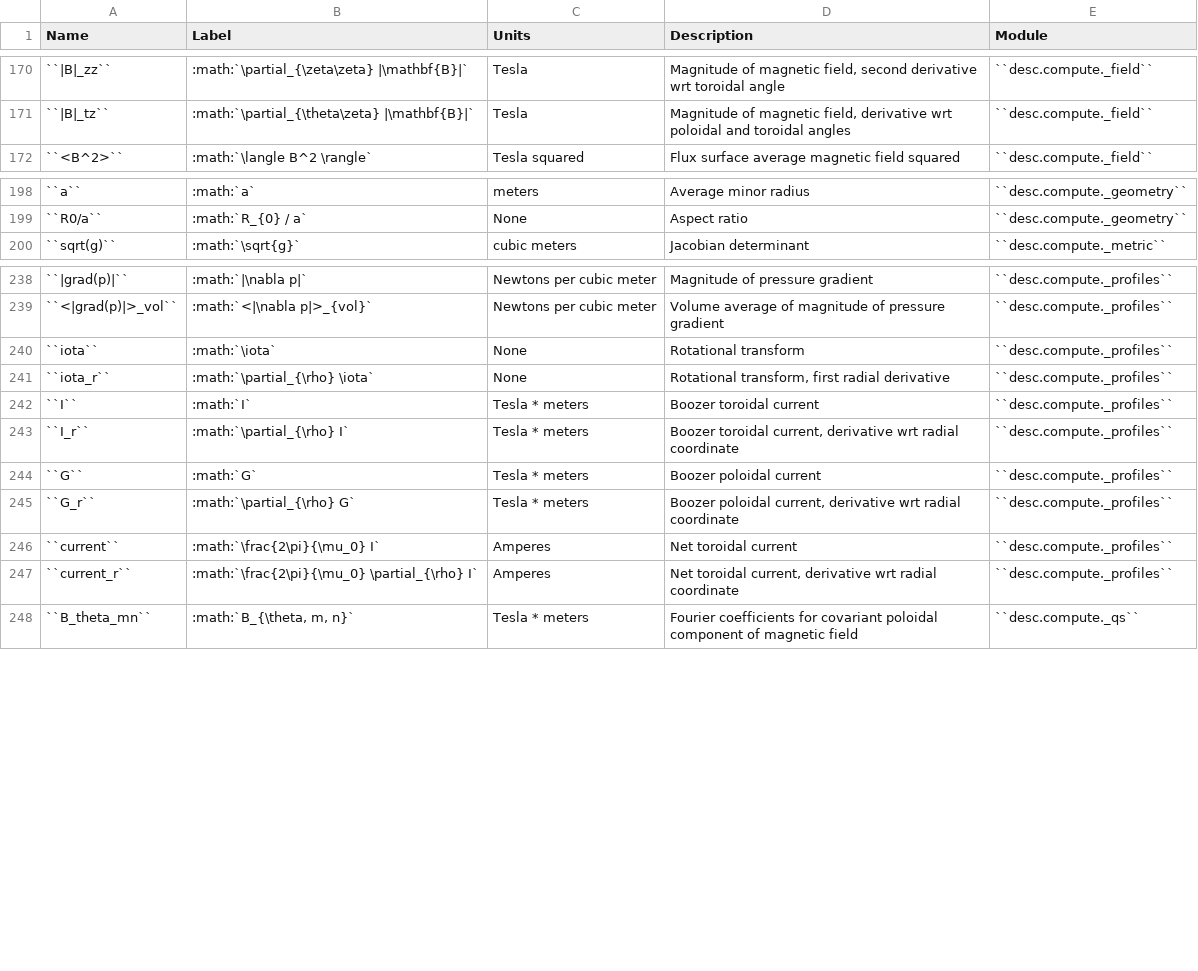
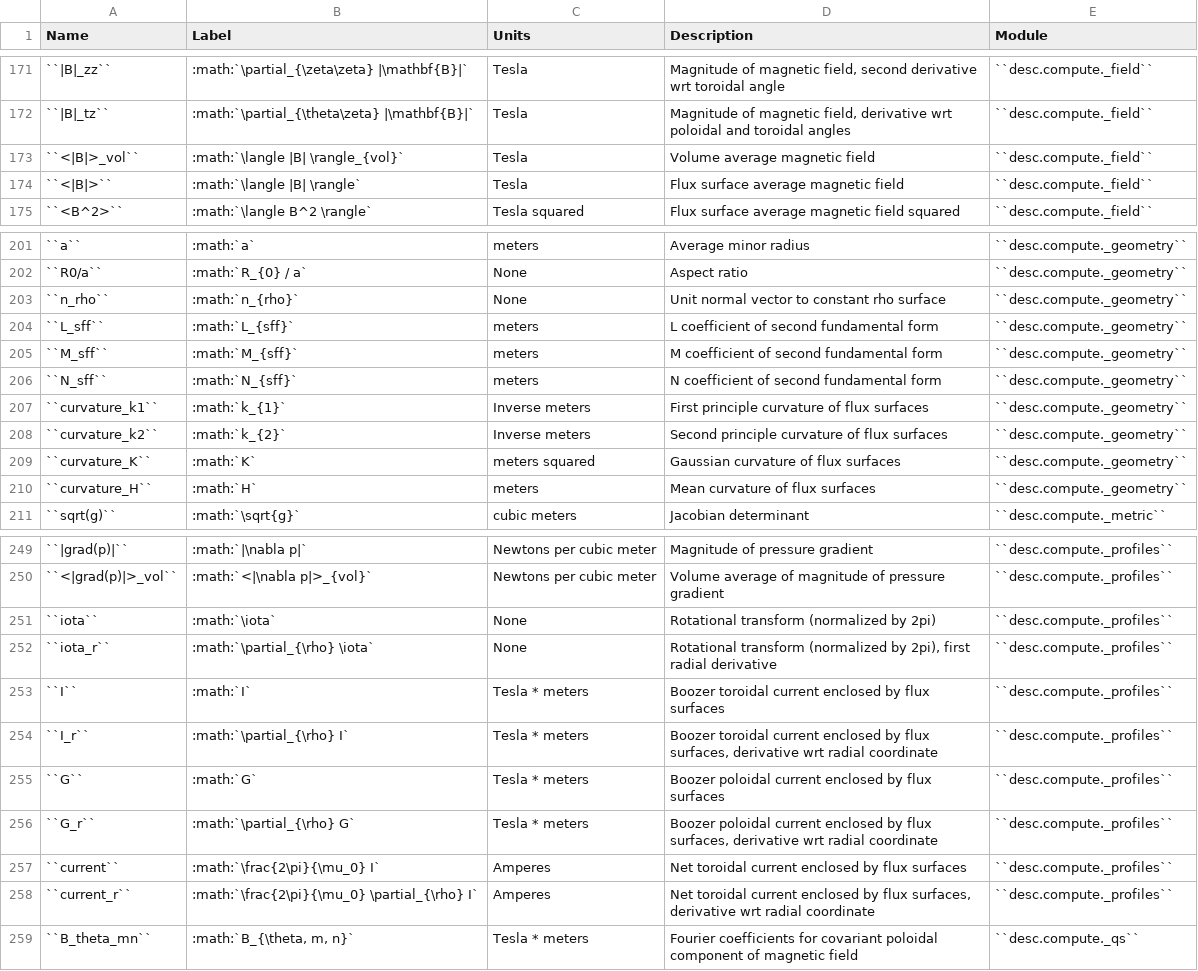
Before and after one commit to PlasmaControl/DESC, a CSV file: docs/variables.csv, drawn as a sheet; only a part is shown, gaps mark what is left out; addresses are those after the commit; the diff covers the shown part only; the diff names each change by its address in the sheet, - before the commit and + after, or states it on an @@ line.

Commit message:
Update variables list

```diff
--- a/docs/variables.csv
+++ b/docs/variables.csv
+row 173: ``<|B|>_vol`` | :math:`\langle |B| \rangle_{vol}` | Tesla | Volume average magnetic field | ``desc.compute._field``
+row 174: ``<|B|>`` | :math:`\langle |B| \rangle` | Tesla | Flux surface average magnetic field | ``desc.compute._field``
+row 203: ``n_rho`` | :math:`n_{rho}` | None | Unit normal vector to constant rho surface | ``desc.compute._geometry``
+row 204: ``L_sff`` | :math:`L_{sff}` | meters | L coefficient of second fundamental form | ``desc.compute._geometry``
+row 205: ``M_sff`` | :math:`M_{sff}` | meters | M coefficient of second fundamental form | ``desc.compute._geometry``
+row 206: ``N_sff`` | :math:`N_{sff}` | meters | N coefficient of second fundamental form | ``desc.compute._geometry``
+row 207: ``curvature_k1`` | :math:`k_{1}` | Inverse meters | First principle curvature of flux surfaces | ``desc.compute._geometry``
+row 208: ``curvature_k2`` | :math:`k_{2}` | Inverse meters | Second principle curvature of flux surfaces | ``desc.compute._geometry``
+row 209: ``curvature_K`` | :math:`K` | meters squared | Gaussian curvature of flux surfaces | ``desc.compute._geometry``
+row 210: ``curvature_H`` | :math:`H` | meters | Mean curvature of flux surfaces | ``desc.compute._geometry``
-D251 (Description): Rotational transform
+D251 (Description): Rotational transform (normalized by 2pi)
-D252 (Description): Rotational transform, first radial…
+D252 (Description): Rotational transform (normalized by 2pi), first radial…
-D253 (Description): Boozer toroidal current
+D253 (Description): Boozer toroidal current enclosed by flux surfaces
-D254 (Description): Boozer toroidal current, derivative wrt…
+D254 (Description): Boozer toroidal current enclosed by flux surfaces, derivative wrt…
-D255 (Description): Boozer poloidal current
+D255 (Description): Boozer poloidal current enclosed by flux surfaces
-D256 (Description): Boozer poloidal current, derivative wrt…
+D256 (Description): Boozer poloidal current enclosed by flux surfaces, derivative wrt…
-D257 (Description): Net toroidal current
+D257 (Description): Net toroidal current enclosed by flux surfaces
-D258 (Description): Net toroidal current, derivative wrt…
+D258 (Description): Net toroidal current enclosed by flux surfaces, derivative wrt…
```
Also changed, not shown: 1 added row and 32 edited cells elsewhere in this file.
